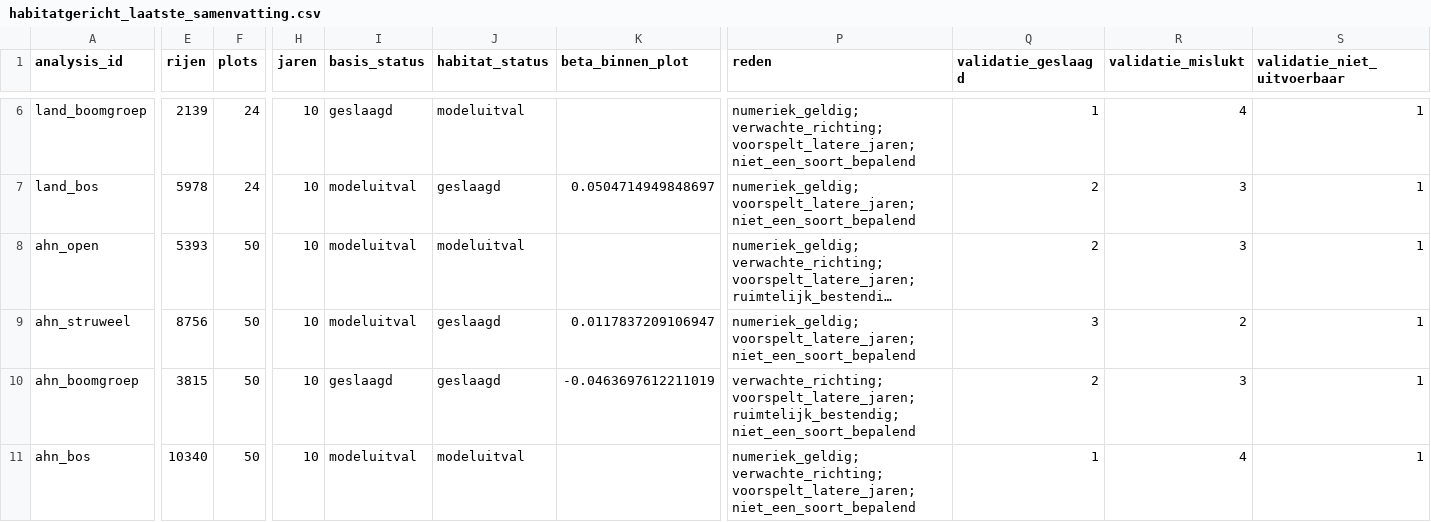
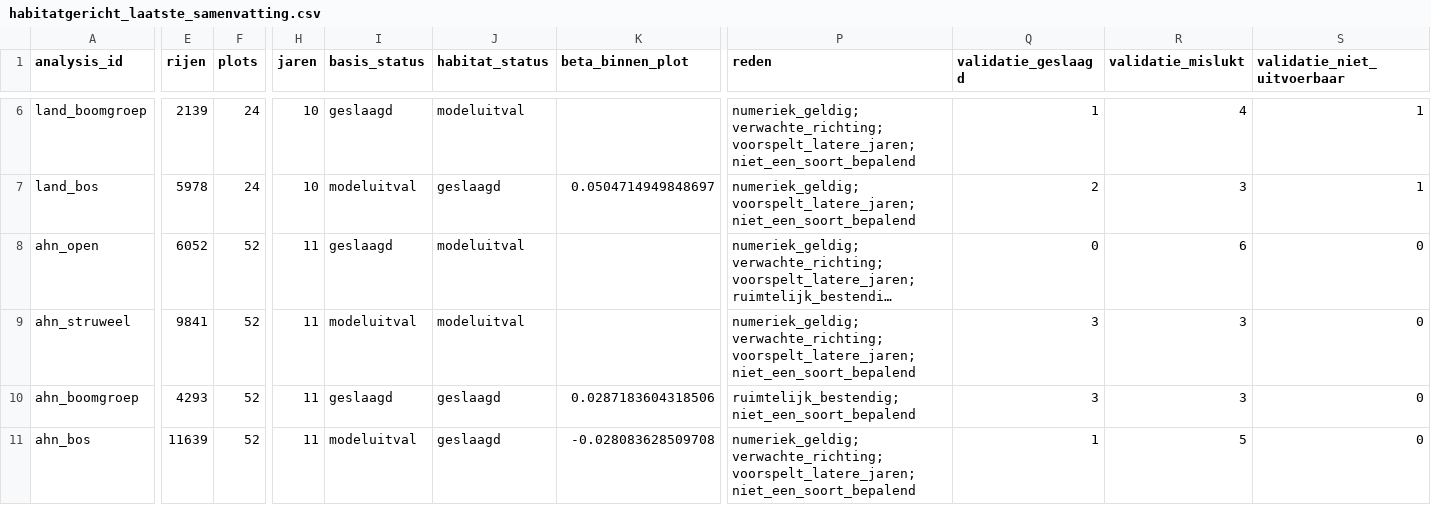
Before and after one commit to Ton2241/Meijendel, a CSV file: analyses/broedvogel_vegetatie_power/resultaten/habitatgericht_laatste_samenvatting.csv, drawn as a sheet; only a part is shown, gaps mark what is left out; long unchanged cells end in …; the diff covers the shown part only; the diff names each change by its address in the sheet, - before the commit and + after, or states it on an @@ line.

```diff
--- a/analyses/broedvogel_vegetatie_power/resultaten/habitatgericht_laatste_samenvatting.csv
+++ b/analyses/broedvogel_vegetatie_power/resultaten/habitatgericht_laatste_samenvatting.csv
-E8 (rijen): 5393
+E8 (rijen): 6052
-F8:F11 (plots): 50
+F8:F11 (plots): 52
-H8:H11 (jaren): 10
+H8:H11 (jaren): 11
-I8 (basis_status): modeluitval
+I8 (basis_status): geslaagd
-Q8 (validatie_geslaagd): 2
+Q8 (validatie_geslaagd): 0
-R8 (validatie_mislukt): 3
+R8 (validatie_mislukt): 6
-S8:S11 (validatie_niet_uitvoerbaar): 1
+S8:S11 (validatie_niet_uitvoerbaar): 0
-E9 (rijen): 8756
+E9 (rijen): 9841
-J9 (habitat_status): geslaagd
+J9 (habitat_status): modeluitval
-K9 (beta_binnen_plot): 0.0117837209106947
+K9 (beta_binnen_plot): (empty)
-P9 (reden): numeriek_geldig; voorspelt_latere_jaren; niet_een_soort_bepalend
+P9 (reden): numeriek_geldig; verwachte_richting; voorspelt_latere_jaren; niet_een_soort_bepalend
-R9 (validatie_mislukt): 2
+R9 (validatie_mislukt): 3
-E10 (rijen): 3815
+E10 (rijen): 4293
-K10 (beta_binnen_plot): -0.0463697612211019
+K10 (beta_binnen_plot): 0.0287183604318506
-P10 (reden): verwachte_richting; voorspelt_latere_jaren; ruimtelijk_bestendig; niet_een_soort_bepalend
+P10 (reden): ruimtelijk_bestendig; niet_een_soort_bepalend
-Q10 (validatie_geslaagd): 2
+Q10 (validatie_geslaagd): 3
-E11 (rijen): 10340
+E11 (rijen): 11639
-J11 (habitat_status): modeluitval
+J11 (habitat_status): geslaagd
-K11 (beta_binnen_plot): (empty)
+K11 (beta_binnen_plot): -0.028083628509708
-R11 (validatie_mislukt): 4
+R11 (validatie_mislukt): 5
```
Also changed, not shown: 3 edited cells elsewhere in this file, analyses/broedvogel_vegetatie_power/resultaten/habitatgericht_laatste_effecten.csv, analyses/broedvogel_vegetatie_power/resultaten/habitatgericht_laatste_modellen.csv, 41 other files.
